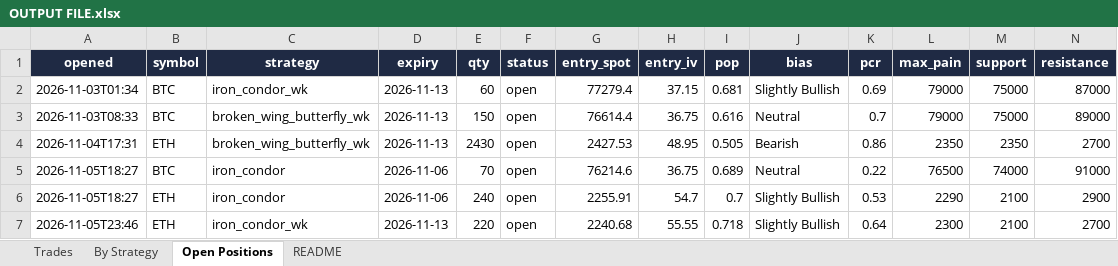
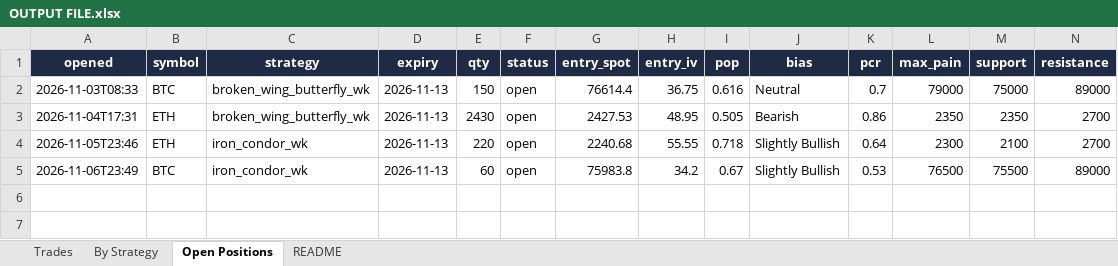
Before and after one commit to Ayushtambi2011/deltahedge-bot, an Excel workbook: OUTPUT FILE.xlsx, sheet Open Positions, drawn as a sheet; only a part is shown; values as stored, in another font and other column widths than the file's, no borders; removed rows and columns are numbered as before the commit, all else as after; rows hold the shown columns only; the diff names each change by its address in the sheet, - before the commit and + after, or states it on an @@ line.

```diff
--- a/OUTPUT FILE.xlsx (sheet Open Positions)
+++ b/OUTPUT FILE.xlsx (sheet Open Positions)
-row 2: 2026-11-03T01:34 | BTC | iron_condor_wk | 2026-11-13 | 60 | open | 77279.4 | 37.15 | 0.681 | Slightly Bullish | 0.69 | 79000 | 75000 | 87000
-row 5: 2026-11-05T18:27 | BTC | iron_condor | 2026-11-06 | 70 | open | 76214.6 | 36.75 | 0.689 | Neutral | 0.22 | 76500 | 74000 | 91000
-row 6: 2026-11-05T18:27 | ETH | iron_condor | 2026-11-06 | 240 | open | 2255.91 | 54.7 | 0.7 | Slightly Bullish | 0.53 | 2290 | 2100 | 2900
+row 5: 2026-11-06T23:49 | BTC | iron_condor_wk | 2026-11-13 | 60 | open | 75983.8 | 34.2 | 0.67 | Slightly Bullish | 0.53 | 76500 | 75500 | 89000
```
Also changed, not shown: sheet Trades, sheet By Strategy, sheet README, 1 other file.
